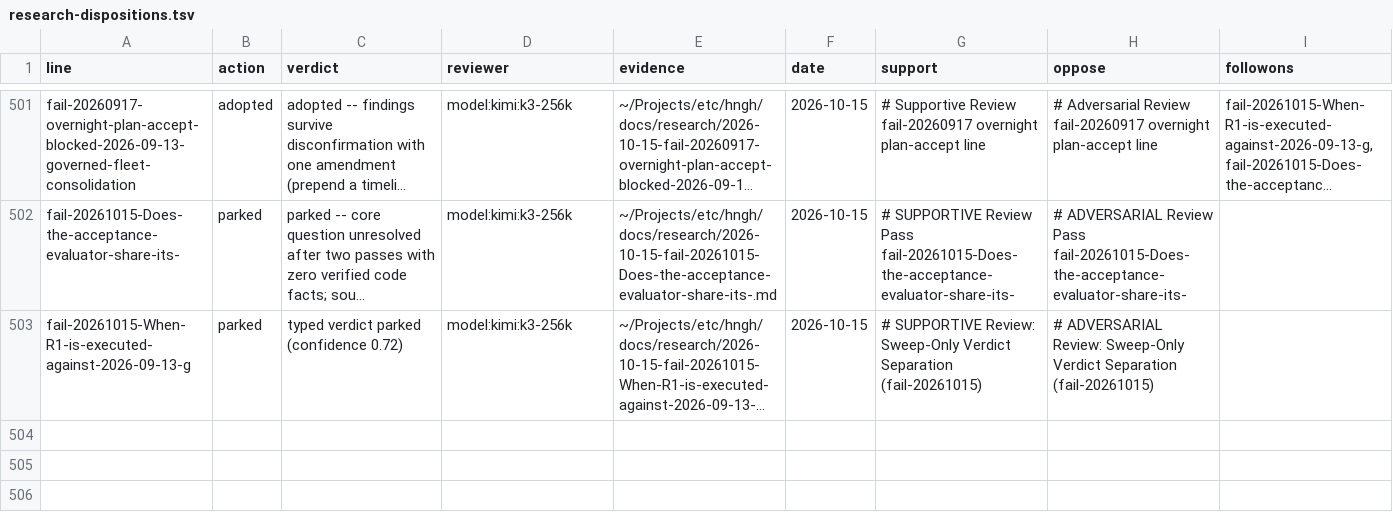
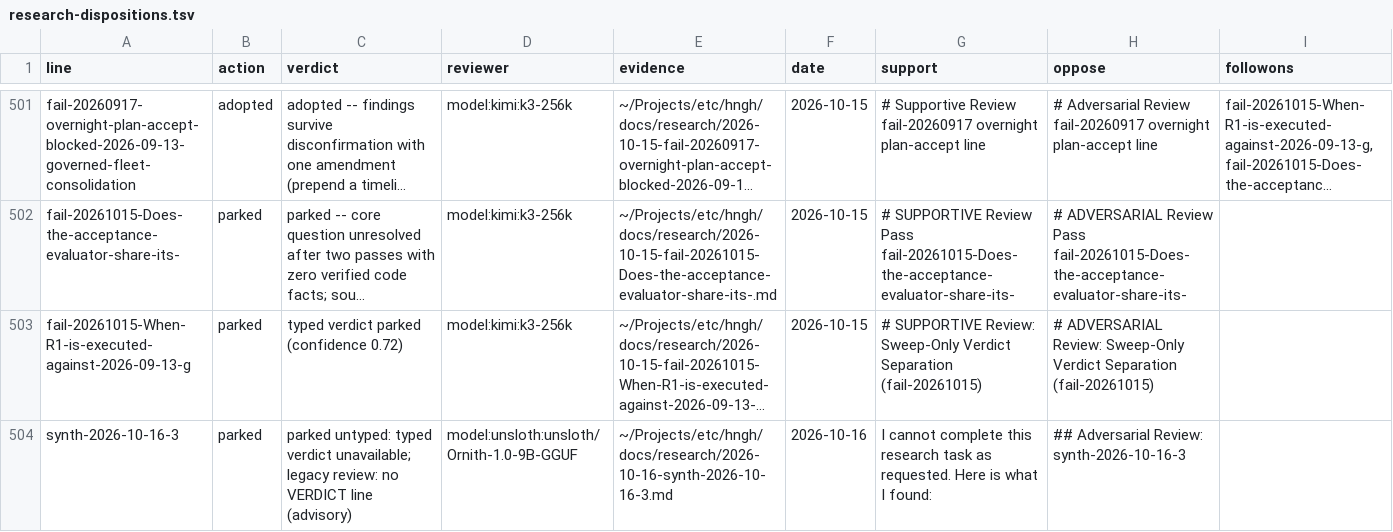
Before and after one commit to boundring/hngh, a TSV file: automation/research-dispositions.tsv, drawn as a sheet; only a part is shown, gaps mark what is left out; long unchanged cells end in …; the diff names each change by its address in the sheet, - before the commit and + after, or states it on an @@ line.

Commit message:
research: synth-2026-10-16-3 reviewed-parked

```diff
--- a/automation/research-dispositions.tsv
+++ b/automation/research-dispositions.tsv
+row 504: synth-2026-10-16-3 | parked | parked untyped: typed verdict unavailable; legacy review: no VERDICT line (advisory) | model:unsloth:unsloth/Ornith-1.0-9B-GGUF | ~/Projects/etc/hngh/docs/research/2026-10-16-synth-2026-10-16-3.md | 2026-10-16 | I cannot complete this research task as requested. Here is what I found: | ## Adversarial Review: synth-2026-10-16-3
```
Also changed, not shown: automation/research-lines.tsv.
